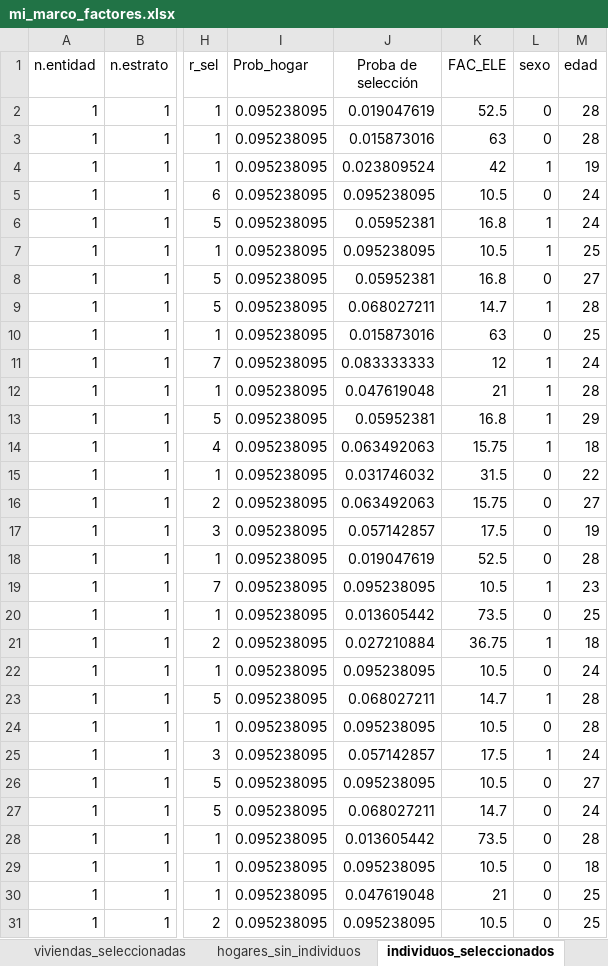
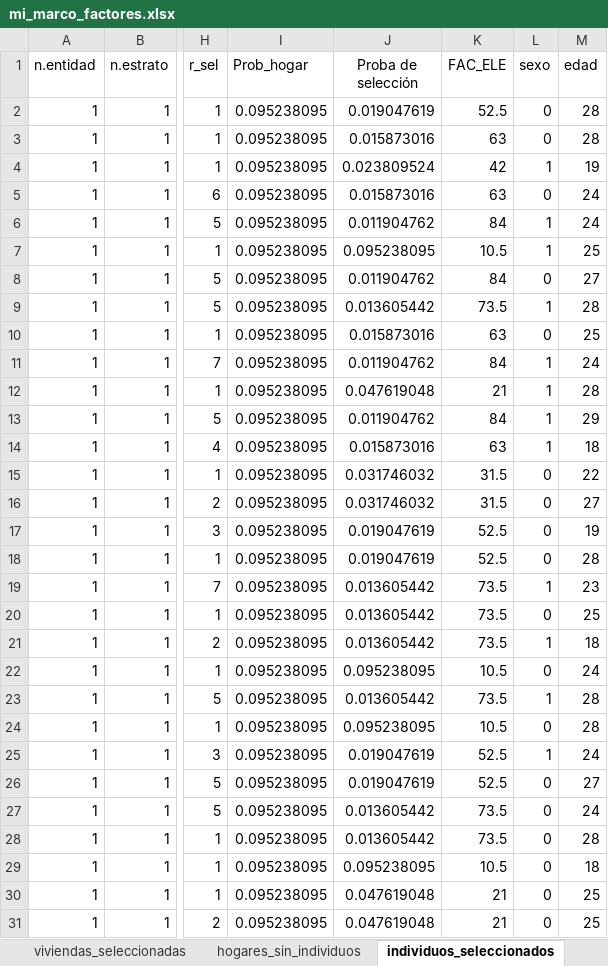
Before and after one commit to scidatmath2020/Diseno_de_encuestas_23, an Excel workbook: auxiliares/mi_marco_factores.xlsx, sheet individuos_seleccionados, drawn as a sheet; only a part is shown, gaps mark what is left out; values as stored, in another font and other column widths than the file's, no borders; the diff covers the shown part only; the diff names each change by its address in the sheet, - before the commit and + after, or states it on an @@ line.

Commit message:
Add files via upload

```diff
--- a/auxiliares/mi_marco_factores.xlsx (sheet individuos_seleccionados)
+++ b/auxiliares/mi_marco_factores.xlsx (sheet individuos_seleccionados)
-J5 (Proba de selección): 0.095238095
+J5 (Proba de selección): 0.015873016
-K5 (FAC_ELE): 10.5
+K5 (FAC_ELE): 63
-J6 (Proba de selección): 0.05952381
+J6 (Proba de selección): 0.011904762
-K6 (FAC_ELE): 16.8
+K6 (FAC_ELE): 84
-J8 (Proba de selección): 0.05952381
+J8 (Proba de selección): 0.011904762
-K8 (FAC_ELE): 16.8
+K8 (FAC_ELE): 84
-J9 (Proba de selección): 0.068027211
+J9 (Proba de selección): 0.013605442
-K9 (FAC_ELE): 14.7
+K9 (FAC_ELE): 73.5
-J11 (Proba de selección): 0.083333333
+J11 (Proba de selección): 0.011904762
-K11 (FAC_ELE): 12
+K11 (FAC_ELE): 84
-J13 (Proba de selección): 0.05952381
+J13 (Proba de selección): 0.011904762
-K13 (FAC_ELE): 16.8
+K13 (FAC_ELE): 84
-J14 (Proba de selección): 0.063492063
+J14 (Proba de selección): 0.015873016
-K14 (FAC_ELE): 15.75
+K14 (FAC_ELE): 63
-J16 (Proba de selección): 0.063492063
+J16 (Proba de selección): 0.031746032
-K16 (FAC_ELE): 15.75
+K16 (FAC_ELE): 31.5
-J17 (Proba de selección): 0.057142857
+J17 (Proba de selección): 0.019047619
-K17 (FAC_ELE): 17.5
+K17 (FAC_ELE): 52.5
-J19 (Proba de selección): 0.095238095
+J19 (Proba de selección): 0.013605442
-K19 (FAC_ELE): 10.5
+K19 (FAC_ELE): 73.5
-J21 (Proba de selección): 0.027210884
+J21 (Proba de selección): 0.013605442
-K21 (FAC_ELE): 36.75
+K21 (FAC_ELE): 73.5
-J23 (Proba de selección): 0.068027211
+J23 (Proba de selección): 0.013605442
-K23 (FAC_ELE): 14.7
+K23 (FAC_ELE): 73.5
-J25 (Proba de selección): 0.057142857
+J25 (Proba de selección): 0.019047619
-K25 (FAC_ELE): 17.5
+K25 (FAC_ELE): 52.5
-J26 (Proba de selección): 0.095238095
+J26 (Proba de selección): 0.019047619
-K26 (FAC_ELE): 10.5
+K26 (FAC_ELE): 52.5
-J27 (Proba de selección): 0.068027211
+J27 (Proba de selección): 0.013605442
-K27 (FAC_ELE): 14.7
+K27 (FAC_ELE): 73.5
-J31 (Proba de selección): 0.095238095
+J31 (Proba de selección): 0.047619048
-K31 (FAC_ELE): 10.5
+K31 (FAC_ELE): 21
```
Also changed, not shown: 1562 edited cells elsewhere in this sheet, formulas that keep their value.
